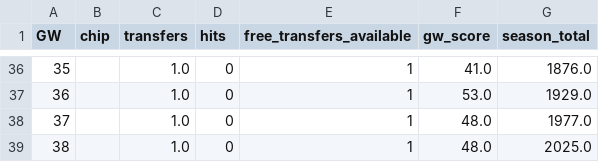
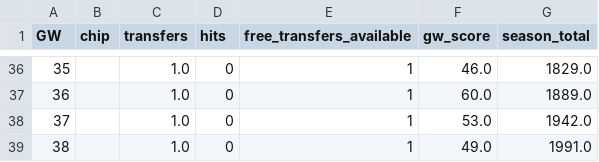
Before and after one commit to KayanShah/PLFantasyBot2026-27, a CSV file: data/season_2025-26_simulation.csv, drawn as a sheet; only a part is shown, gaps mark what is left out; the diff covers the shown part only.

```diff
--- a/data/season_2025-26_simulation.csv
+++ b/data/season_2025-26_simulation.csv
@@ -36,4 +36,4 @@ GW,chip,transfers,hits,free_transfers_available,gw_score,season_total
-35,,1.0,0,1,41.0,1876.0
-36,,1.0,0,1,53.0,1929.0
-37,,1.0,0,1,48.0,1977.0
-38,,1.0,0,1,48.0,2025.0
+35,,1.0,0,1,46.0,1829.0
+36,,1.0,0,1,60.0,1889.0
+37,,1.0,0,1,53.0,1942.0
+38,,1.0,0,1,49.0,1991.0
```
Also changed, not shown: 64 edited cells elsewhere in this file, data/multi_season_backtest_results.csv, 5 other files.
